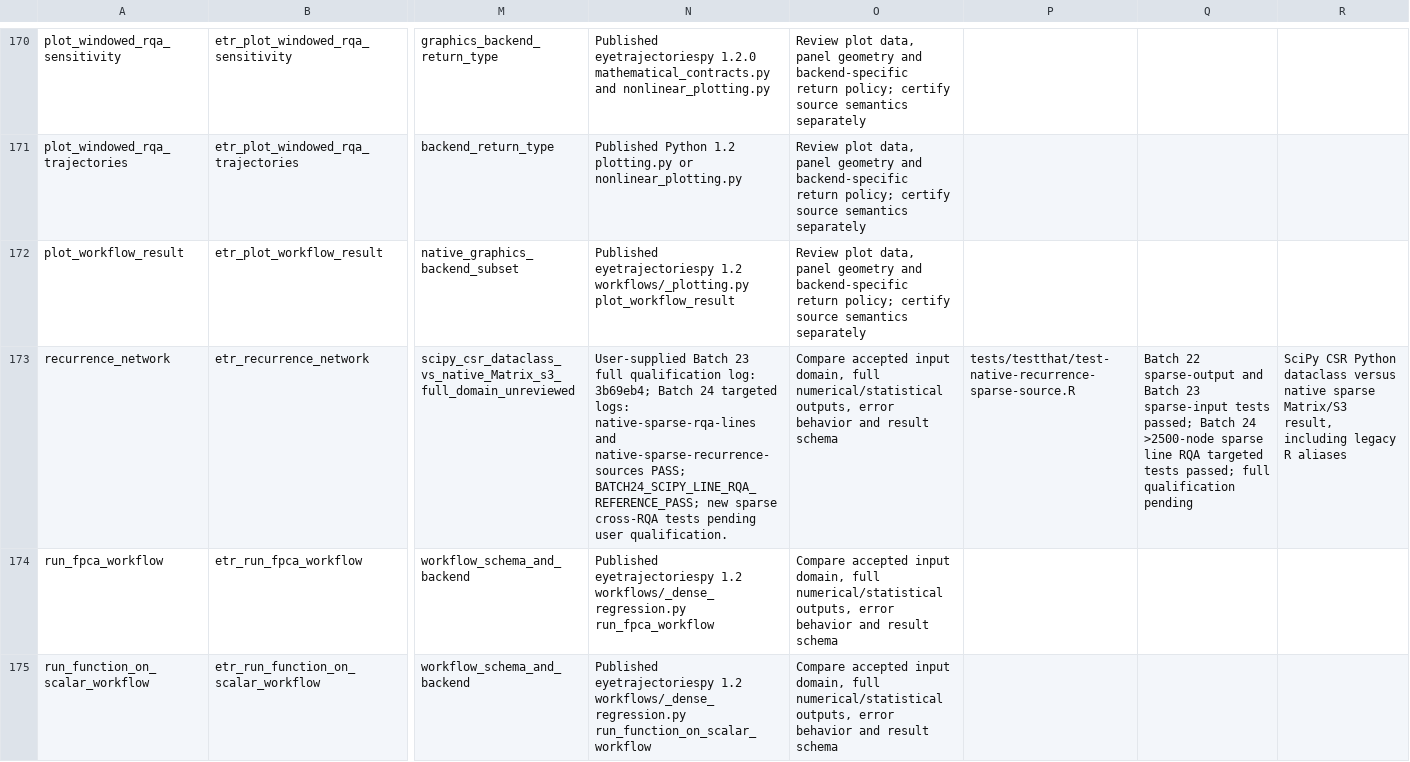
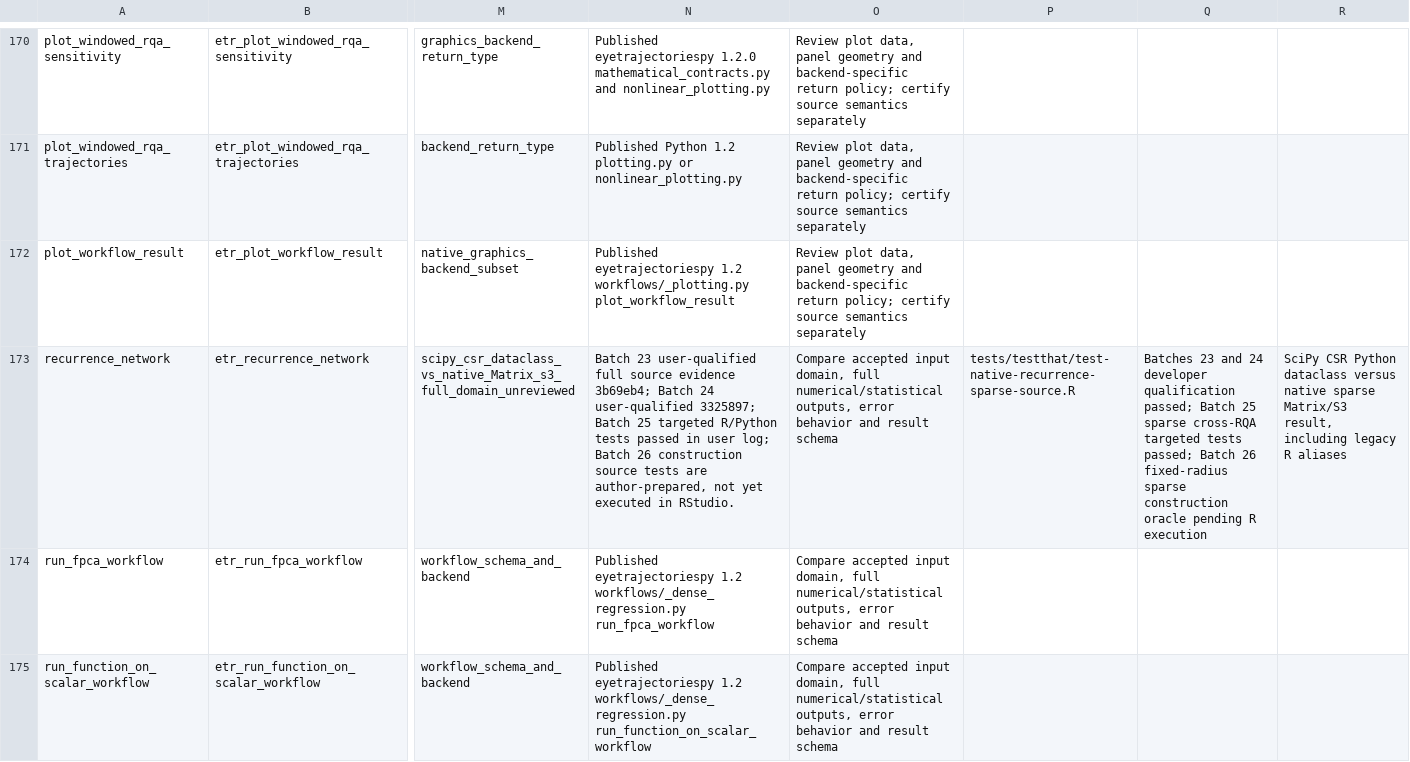
Before and after one commit to stefanosbalaskas/eyetrajectories, a CSV file: artifacts/native_source_contract_reaudit_20261106/all_204_source_gaps.csv, drawn as a sheet; only a part is shown, gaps mark what is left out; the diff names each change by its address in the sheet, - before the commit and + after, or states it on an @@ line.

```diff
--- a/artifacts/native_source_contract_reaudit_20261106/all_204_source_gaps.csv
+++ b/artifacts/native_source_contract_reaudit_20261106/all_204_source_gaps.csv
-N173: User-supplied Batch 23 full qualification log: 3b69eb4; Batch 24 targeted logs: native-sparse-rqa-lines and native-sparse-recurrence-sources PASS; BATCH24_SCIPY_LINE_RQA_REFERENCE_PASS; new sparse cross-RQA tests pending user qualification.
+N173: Batch 23 user-qualified full source evidence 3b69eb4; Batch 24 user-qualified 3325897; Batch 25 targeted R/Python tests passed in user log; Batch 26 construction source tests are author-prepared, not yet executed in RStudio.
-Q173: Batch 22 sparse-output and Batch 23 sparse-input tests passed; Batch 24 >2500-node sparse line RQA targeted tests passed; full qualification pending
+Q173: Batches 23 and 24 developer qualification passed; Batch 25 sparse cross-RQA targeted tests passed; Batch 26 fixed-radius sparse construction oracle pending R execution
```
Also changed, not shown: inst/extdata/native_source_contract_gaps_stage22.csv, 13 other files.
